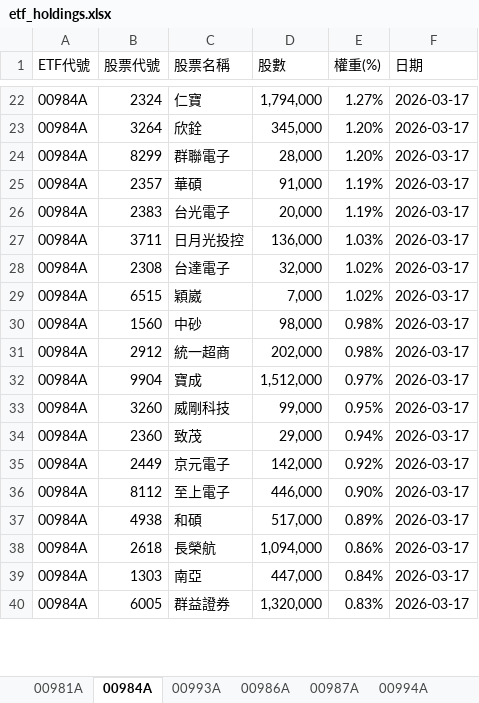
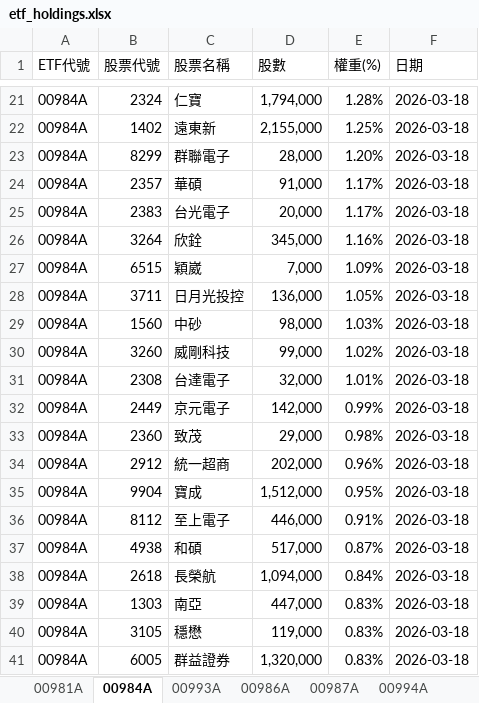
Before and after one commit to Terry-usdc/etf-auto-update, an Excel workbook: etf_holdings.xlsx, sheet 00984A, drawn as a sheet; only a part is shown, gaps mark what is left out; values as stored, in another font and other column widths than the file's, no cell formats; removed rows and columns are numbered as before the commit, all else as after; the diff covers the shown part only; the diff names each change by its address in the sheet, - before the commit and + after, or states it on an @@ line.

```diff
--- a/etf_holdings.xlsx (sheet 00984A)
+++ b/etf_holdings.xlsx (sheet 00984A)
-E21 (權重(%)): 1.27%
+E21 (權重(%)): 1.28%
-F21 (日期): 2026-03-17
+F21 (日期): 2026-03-18
-row 23: 00984A | 3264 | 欣銓 | 345,000 | 1.20% | 2026-03-17
+row 22: 00984A | 1402 | 遠東新 | 2,155,000 | 1.25% | 2026-03-18
-F23:F25 (日期): 2026-03-17
+F23:F25 (日期): 2026-03-18
-E24:E25 (權重(%)): 1.19%
+E24:E25 (權重(%)): 1.17%
-row 27: 00984A | 3711 | 日月光投控 | 136,000 | 1.03% | 2026-03-17
-row 28: 00984A | 2308 | 台達電子 | 32,000 | 1.02% | 2026-03-17
+row 26: 00984A | 3264 | 欣銓 | 345,000 | 1.16% | 2026-03-18
-E27 (權重(%)): 1.02%
+E27 (權重(%)): 1.09%
-F27 (日期): 2026-03-17
+F27 (日期): 2026-03-18
+row 28: 00984A | 3711 | 日月光投控 | 136,000 | 1.05% | 2026-03-18
-E29 (權重(%)): 0.98%
+E29 (權重(%)): 1.03%
-F29 (日期): 2026-03-17
+F29 (日期): 2026-03-18
-row 31: 00984A | 2912 | 統一超商 | 202,000 | 0.98% | 2026-03-17
-row 32: 00984A | 9904 | 寶成 | 1,512,000 | 0.97% | 2026-03-17
-E30 (權重(%)): 0.95%
+E30 (權重(%)): 1.02%
-F30 (日期): 2026-03-17
+F30 (日期): 2026-03-18
-row 34: 00984A | 2360 | 致茂 | 29,000 | 0.94% | 2026-03-17
+row 31: 00984A | 2308 | 台達電子 | 32,000 | 1.01% | 2026-03-18
-E32 (權重(%)): 0.92%
+E32 (權重(%)): 0.99%
-F32 (日期): 2026-03-17
+F32 (日期): 2026-03-18
+row 33: 00984A | 2360 | 致茂 | 29,000 | 0.98% | 2026-03-18
+row 34: 00984A | 2912 | 統一超商 | 202,000 | 0.96% | 2026-03-18
+row 35: 00984A | 9904 | 寶成 | 1,512,000 | 0.95% | 2026-03-18
-E36 (權重(%)): 0.90%
+E36 (權重(%)): 0.91%
-F36:F39 (日期): 2026-03-17
+F36:F39 (日期): 2026-03-18
-E37 (權重(%)): 0.89%
+E37 (權重(%)): 0.87%
-E38 (權重(%)): 0.86%
+E38 (權重(%)): 0.84%
-E39 (權重(%)): 0.84%
+E39 (權重(%)): 0.83%
+row 40: 00984A | 3105 | 穩懋 | 119,000 | 0.83% | 2026-03-18
-F41 (日期): 2026-03-17
+F41 (日期): 2026-03-18
```
Also changed, not shown: 29 added rows, 31 removed rows and 115 edited cells elsewhere in this sheet, sheet ALL, sheet 00993A, sheet 00987A, sheet 00994A, sheet 00986A, sheet 00981A, cell formats, 1 other file.
